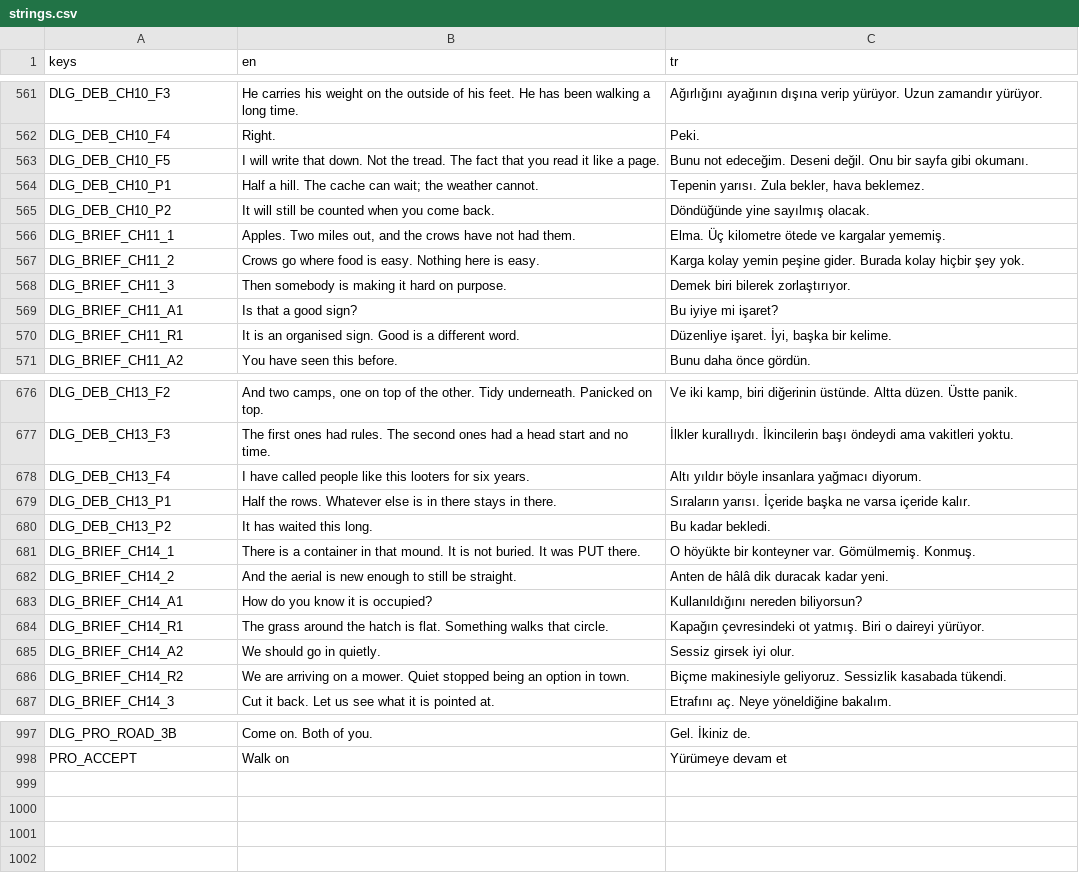
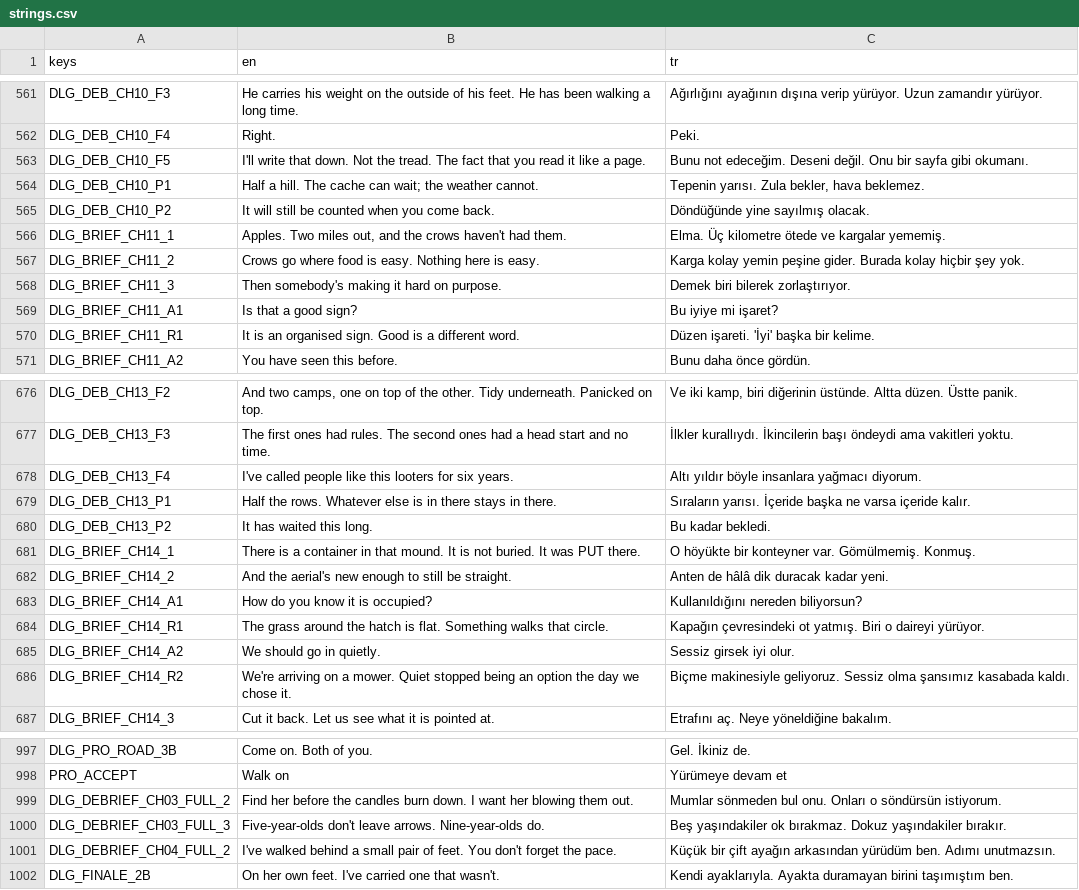
Before and after one commit to osdeniz/underthelawn, a CSV file: i18n/strings.csv, drawn as a sheet; only a part is shown, gaps mark what is left out; the diff covers the shown part only.

```diff
--- a/i18n/strings.csv
+++ b/i18n/strings.csv
@@ -562,10 +562,10 @@ DLG_DEB_CH10_F3,He carries his weight on the outside of his feet. He has been wa
 DLG_DEB_CH10_F4,Right.,Peki.
-DLG_DEB_CH10_F5,I will write that down. Not the tread. The fact that you read it like a page.,Bunu not edeceğim. Deseni değil. Onu bir sayfa gibi okumanı.
+DLG_DEB_CH10_F5,I'll write that down. Not the tread. The fact that you read it like a page.,Bunu not edeceğim. Deseni değil. Onu bir sayfa gibi okumanı.
 DLG_DEB_CH10_P1,Half a hill. The cache can wait; the weather cannot.,"Tepenin yarısı. Zula bekler, hava beklemez."
 DLG_DEB_CH10_P2,It will still be counted when you come back.,Döndüğünde yine sayılmış olacak.
-DLG_BRIEF_CH11_1,"Apples. Two miles out, and the crows have not had them.",Elma. Üç kilometre ötede ve kargalar yememiş.
+DLG_BRIEF_CH11_1,"Apples. Two miles out, and the crows haven't had them.",Elma. Üç kilometre ötede ve kargalar yememiş.
 DLG_BRIEF_CH11_2,Crows go where food is easy. Nothing here is easy.,Karga kolay yemin peşine gider. Burada kolay hiçbir şey yok.
-DLG_BRIEF_CH11_3,Then somebody is making it hard on purpose.,Demek biri bilerek zorlaştırıyor.
+DLG_BRIEF_CH11_3,Then somebody's making it hard on purpose.,Demek biri bilerek zorlaştırıyor.
 DLG_BRIEF_CH11_A1,Is that a good sign?,Bu iyiye mi işaret?
-DLG_BRIEF_CH11_R1,It is an organised sign. Good is a different word.,"Düzenliye işaret. İyi, başka bir kelime."
+DLG_BRIEF_CH11_R1,It is an organised sign. Good is a different word.,Düzen işareti. 'İyi' başka bir kelime.
 DLG_BRIEF_CH11_A2,You have seen this before.,Bunu daha önce gördün.
@@ -677,3 +677,3 @@ DLG_DEB_CH13_F2,"And two camps, one on top of the other. Tidy underneath. Panick
 DLG_DEB_CH13_F3,The first ones had rules. The second ones had a head start and no time.,İlkler kurallıydı. İkincilerin başı öndeydi ama vakitleri yoktu.
-DLG_DEB_CH13_F4,I have called people like this looters for six years.,Altı yıldır böyle insanlara yağmacı diyorum.
+DLG_DEB_CH13_F4,I've called people like this looters for six years.,Altı yıldır böyle insanlara yağmacı diyorum.
 DLG_DEB_CH13_P1,Half the rows. Whatever else is in there stays in there.,Sıraların yarısı. İçeride başka ne varsa içeride kalır.
@@ -681,3 +681,3 @@ DLG_DEB_CH13_P2,It has waited this long.,Bu kadar bekledi.
 DLG_BRIEF_CH14_1,There is a container in that mound. It is not buried. It was PUT there.,O höyükte bir konteyner var. Gömülmemiş. Konmuş.
-DLG_BRIEF_CH14_2,And the aerial is new enough to still be straight.,Anten de hâlâ dik duracak kadar yeni.
+DLG_BRIEF_CH14_2,And the aerial's new enough to still be straight.,Anten de hâlâ dik duracak kadar yeni.
 DLG_BRIEF_CH14_A1,How do you know it is occupied?,Kullanıldığını nereden biliyorsun?
@@ -685,3 +685,3 @@ DLG_BRIEF_CH14_R1,The grass around the hatch is flat. Something walks that circl
 DLG_BRIEF_CH14_A2,We should go in quietly.,Sessiz girsek iyi olur.
-DLG_BRIEF_CH14_R2,We are arriving on a mower. Quiet stopped being an option in town.,Biçme makinesiyle geliyoruz. Sessizlik kasabada tükendi.
+DLG_BRIEF_CH14_R2,We're arriving on a mower. Quiet stopped being an option the day we chose it.,Biçme makinesiyle geliyoruz. Sessiz olma şansımız kasabada kaldı.
 DLG_BRIEF_CH14_3,Cut it back. Let us see what it is pointed at.,Etrafını aç. Neye yöneldiğine bakalım.
@@ -998 +998,5 @@ DLG_PRO_ROAD_3B,Come on. Both of you.,Gel. İkiniz de.
 PRO_ACCEPT,Walk on,Yürümeye devam et
+DLG_DEBRIEF_CH03_FULL_2,Find her before the candles burn down. I want her blowing them out.,Mumlar sönmeden bul onu. Onları o söndürsün istiyorum.
+DLG_DEBRIEF_CH03_FULL_3,Five-year-olds don't leave arrows. Nine-year-olds do.,Beş yaşındakiler ok bırakmaz. Dokuz yaşındakiler bırakır.
+DLG_DEBRIEF_CH04_FULL_2,I've walked behind a small pair of feet. You don't forget the pace.,Küçük bir çift ayağın arkasından yürüdüm ben. Adımı unutmazsın.
+DLG_FINALE_2B,On her own feet. I've carried one that wasn't.,Kendi ayaklarıyla. Ayakta duramayan birini taşımıştım ben.
```
Also changed, not shown: 24 edited cells elsewhere in this file, 3 other files.
